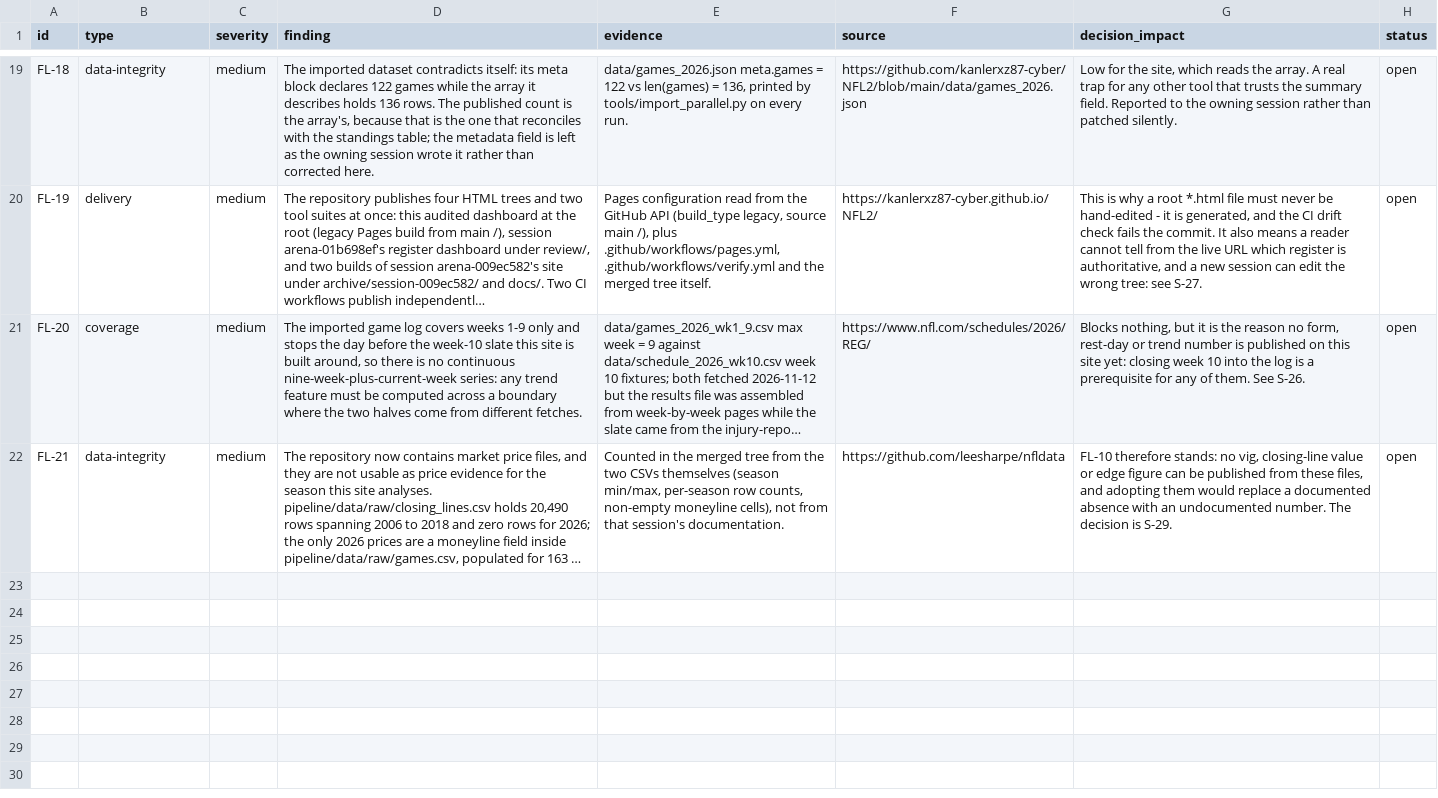
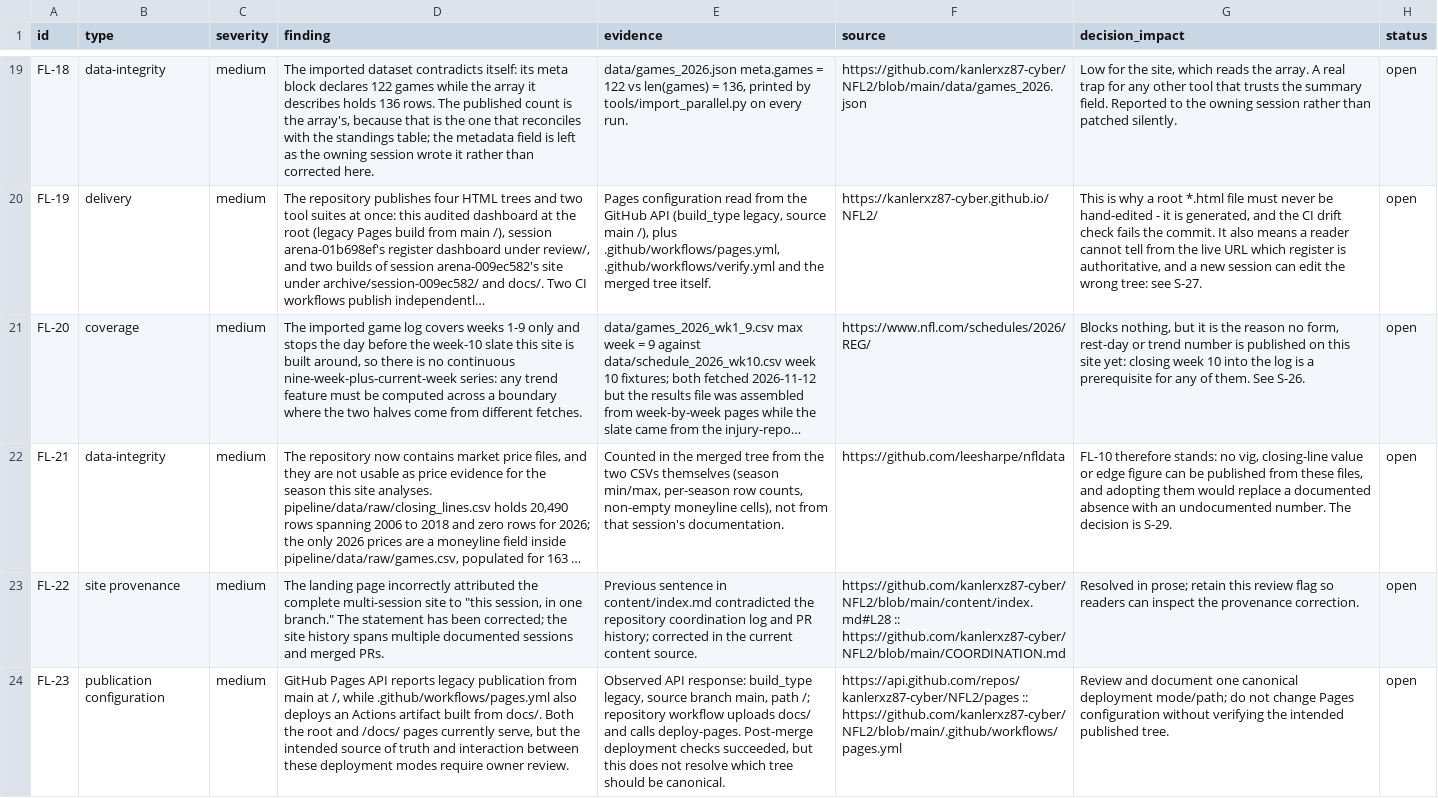
Before and after one commit to kanlerxz87-cyber/NFL2, a CSV file: data/flags.csv, drawn as a sheet; only a part is shown, gaps mark what is left out; long unchanged cells end in …; the diff names each change by its address in the sheet, - before the commit and + after, or states it on an @@ line.

Commit message:
fix: publish NFL site provenance and deployment flags
Co-authored-by: arena-agent <297053741+arena-agent@users.noreply.github.com>

```diff
--- a/data/flags.csv
+++ b/data/flags.csv
+row 23: FL-22 | site provenance | medium | The landing page incorrectly attributed the complete multi-session site to "this session, in one branch." The statement has been corrected; the site history spans multiple documented sessions and merged PRs. | Previous sentence in content/index.md contradicted the repository coordination log and PR history; corrected in the current content source. | https://github.com/kanlerxz87-cyber/NFL2/blob/main/content/index.md#L28 :: https://github.com/kanlerxz87-cyber/NFL2/blob/main/COORDINATION.md | Resolved in prose; retain this review flag so readers can inspect the provenance correction. | open
+row 24: FL-23 | publication configuration | medium | GitHub Pages API reports legacy publication from main at /, while .github/workflows/pages.yml also deploys an Actions artifact built from docs/. Both the root and /docs/ pages currently serve, but the intended source of truth and interaction between these deployment modes require owner review. | Observed API response: build_type legacy, source branch main, path /; repository workflow uploads docs/ and calls deploy-pages. Post-merge deployment checks succeeded, but this does not resolve which tree should be canonical. | https://api.github.com/repos/kanlerxz87-cyber/NFL2/pages :: https://github.com/kanlerxz87-cyber/NFL2/blob/main/.github/workflows/pages.yml | Review and document one canonical deployment mode/path; do not change Pages configuration without verifying the intended published tree. | open
```
Also changed, not shown: 26 other files.
